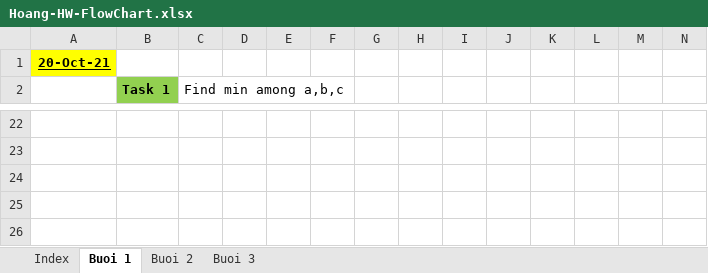
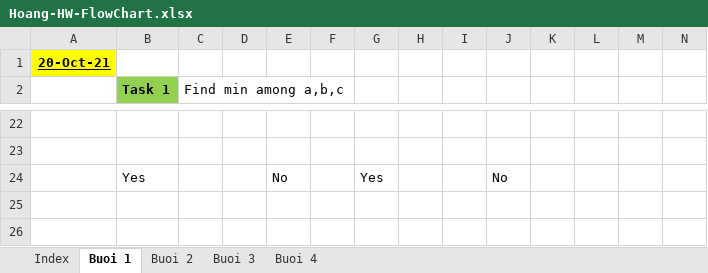
Before and after one commit to mikehvnguyen/mikey, an Excel workbook: Hoang-HW-FlowChart.xlsx, sheet Buoi 1, drawn as a sheet; only a part is shown, gaps mark what is left out; values as stored, in another font and other column widths than the file's, no borders; charts and pictures not drawn; rows hold the shown columns only; the diff names each change by its address in the sheet, - before the commit and + after, or states it on an @@ line.

Commit message:
HW_Buoi4

```diff
--- a/Hoang-HW-FlowChart.xlsx (sheet Buoi 1)
+++ b/Hoang-HW-FlowChart.xlsx (sheet Buoi 1)
+sheet tab: Buoi 4
-row 24: (empty)
+row 24:  | Yes |  |  | No |  | Yes |  |  | No
```
Also changed, not shown: sheet Index, charts or pictures, 4 other files.
